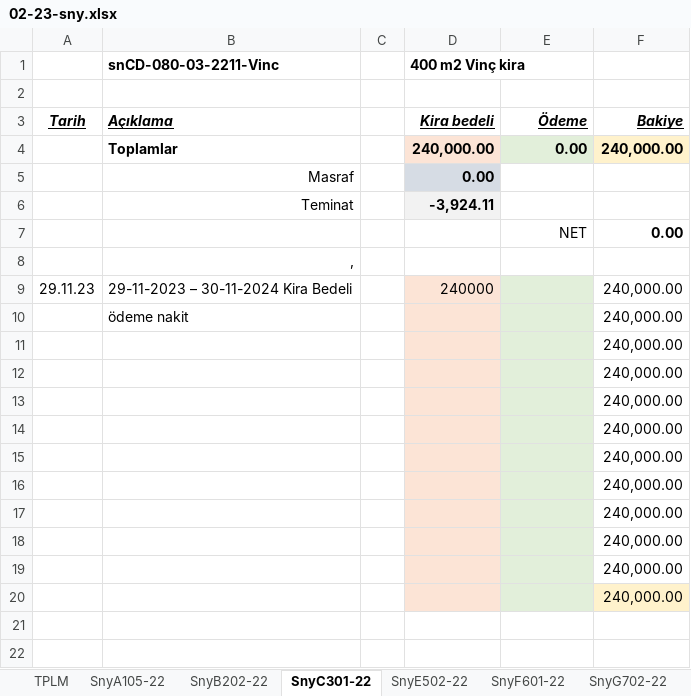
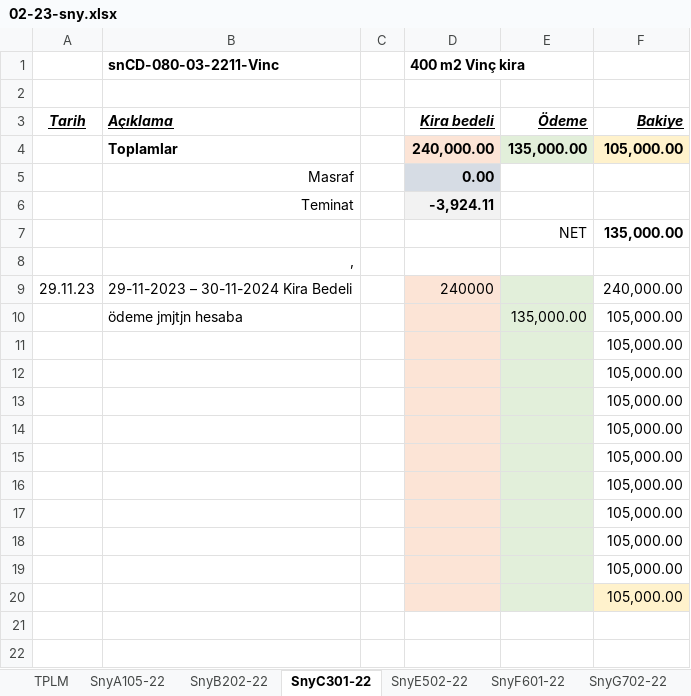
Before and after one commit to roboturx/tdy, an Excel workbook: 02-23-sny.xlsx, sheet SnyC301-22, drawn as a sheet; only a part is shown; values as stored, in another font and other column widths than the file's, no borders; removed rows and columns are numbered as before the commit, all else as after; the diff names each change by its address in the sheet, - before the commit and + after, or states it on an @@ line.

```diff
--- a/02-23-sny.xlsx (sheet SnyC301-22)
+++ b/02-23-sny.xlsx (sheet SnyC301-22)
-E4 (Ödeme): 0.00
+E4 (Ödeme): 135,000.00
-F4 (Bakiye): 240,000.00
+F4 (Bakiye): 105,000.00
-F7 (Bakiye): 0.00
+F7 (Bakiye): 135,000.00
-row 10:  | ödeme nakit |  |  |  | 240,000.00
+row 10:  | ödeme jmjtjn hesaba |  |  | 135,000.00 | 105,000.00
-F11:F20 (Bakiye): 240,000.00
+F11:F20 (Bakiye): 105,000.00
```
Also changed, not shown: sheet SnyE502-22, sheet TPLM, 3 other files.
